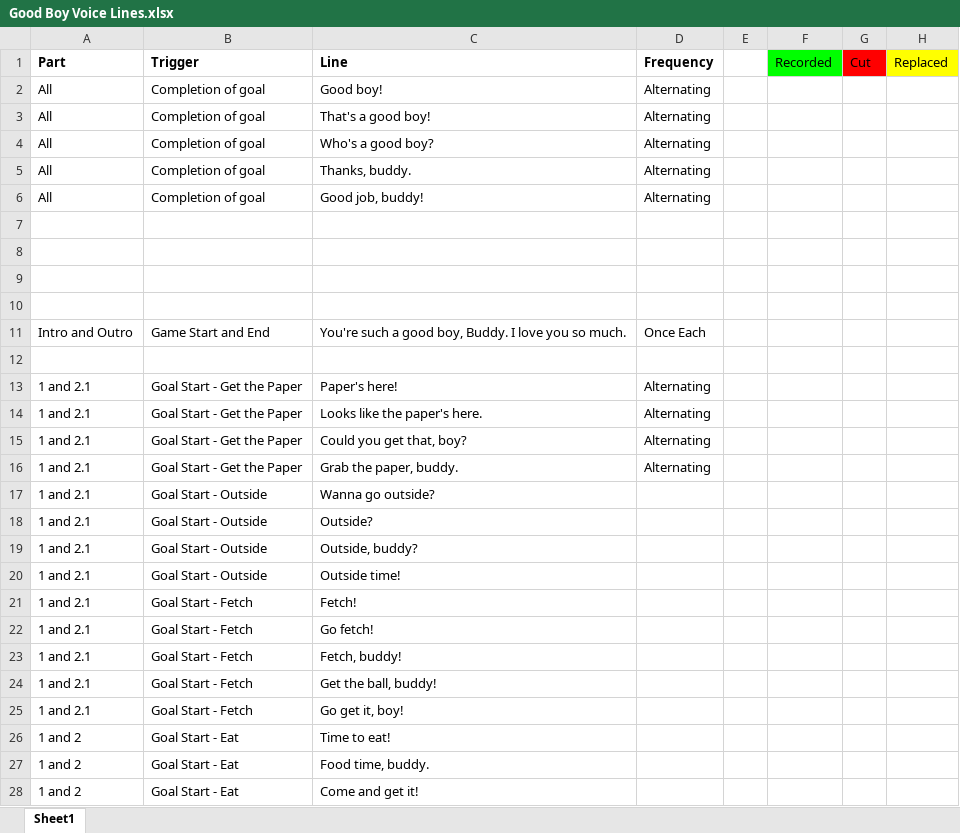
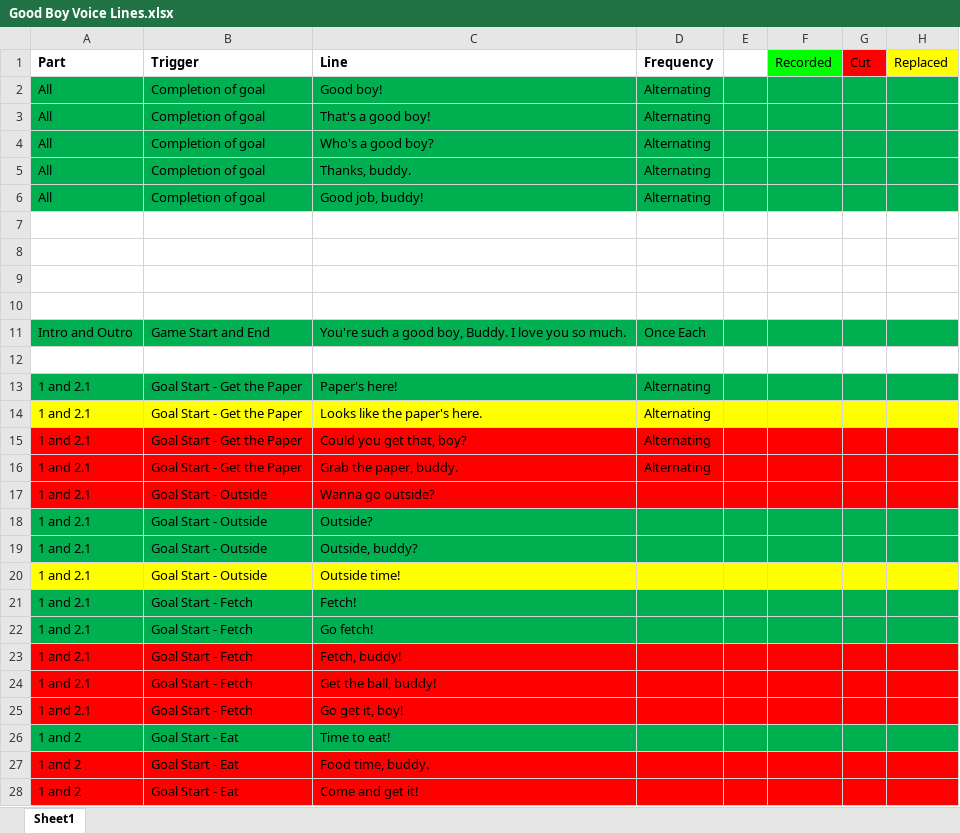
Before and after one commit to Form67/GameDevP4, an Excel workbook: Writing/Good Boy Voice Lines.xlsx, sheet Sheet1, drawn as a sheet; only a part is shown; values as stored, in another font and other column widths than the file's, no borders; the diff covers the shown part only; the diff names each change by its address in the sheet, - before the commit and + after, or states it on an @@ line.

```diff
--- a/Writing/Good Boy Voice Lines.xlsx (sheet Sheet1)
+++ b/Writing/Good Boy Voice Lines.xlsx (sheet Sheet1)
-A2:H6 fill: none
+A2:H6 fill: #00B050
-A11:H11 fill: none
+A11:H11 fill: #00B050
-A13:H13 fill: none
+A13:H13 fill: #00B050
-A14:H14 fill: none
+A14:H14 fill: #FFFF00
-A15:H17 fill: none
+A15:H17 fill: #FF0000
-A18:H19 fill: none
+A18:H19 fill: #00B050
-A20:H20 fill: none
+A20:H20 fill: #FFFF00
-A21:H22 fill: none
+A21:H22 fill: #00B050
-A23:H25 fill: none
+A23:H25 fill: #FF0000
-A26:H26 fill: none
+A26:H26 fill: #00B050
-A27:H28 fill: none
+A27:H28 fill: #FF0000
```
Also changed, not shown: cell formats elsewhere in this sheet, 59 other files.
